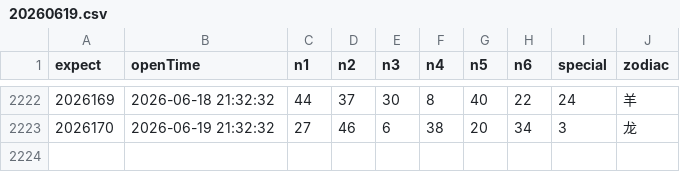
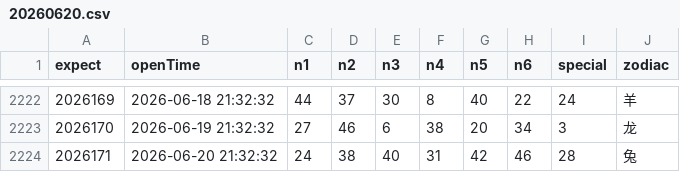
Before and after one commit to lhq157/macaujc, a CSV file: output/20260620.csv (was output/20260619.csv), drawn as a sheet; only a part is shown, gaps mark what is left out.

Commit message:
数据更新 2026-06-20

```diff
--- a/output/20260619.csv
+++ b/output/20260620.csv
@@ -2223 +2223,2 @@
 2026170,2026-06-19 21:32:32,27,46,6,38,20,34,3,龙
+2026171,2026-06-20 21:32:32,24,38,40,31,42,46,28,兔
```
